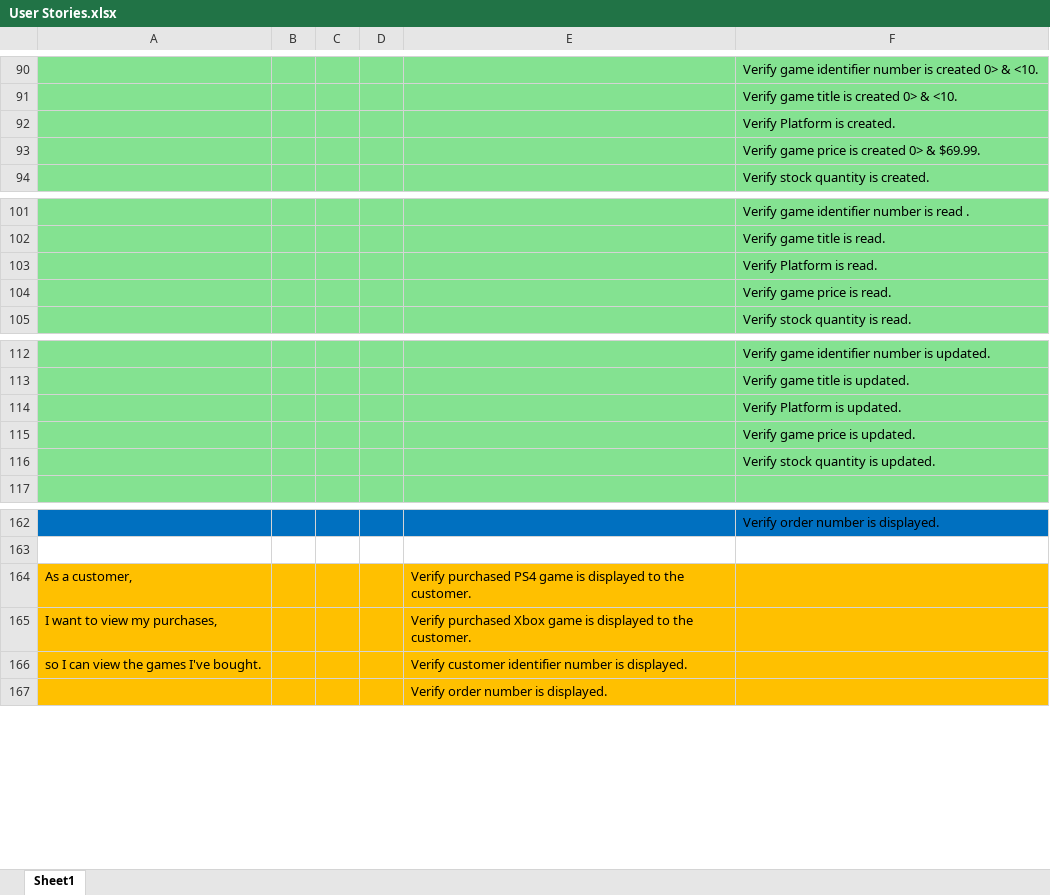
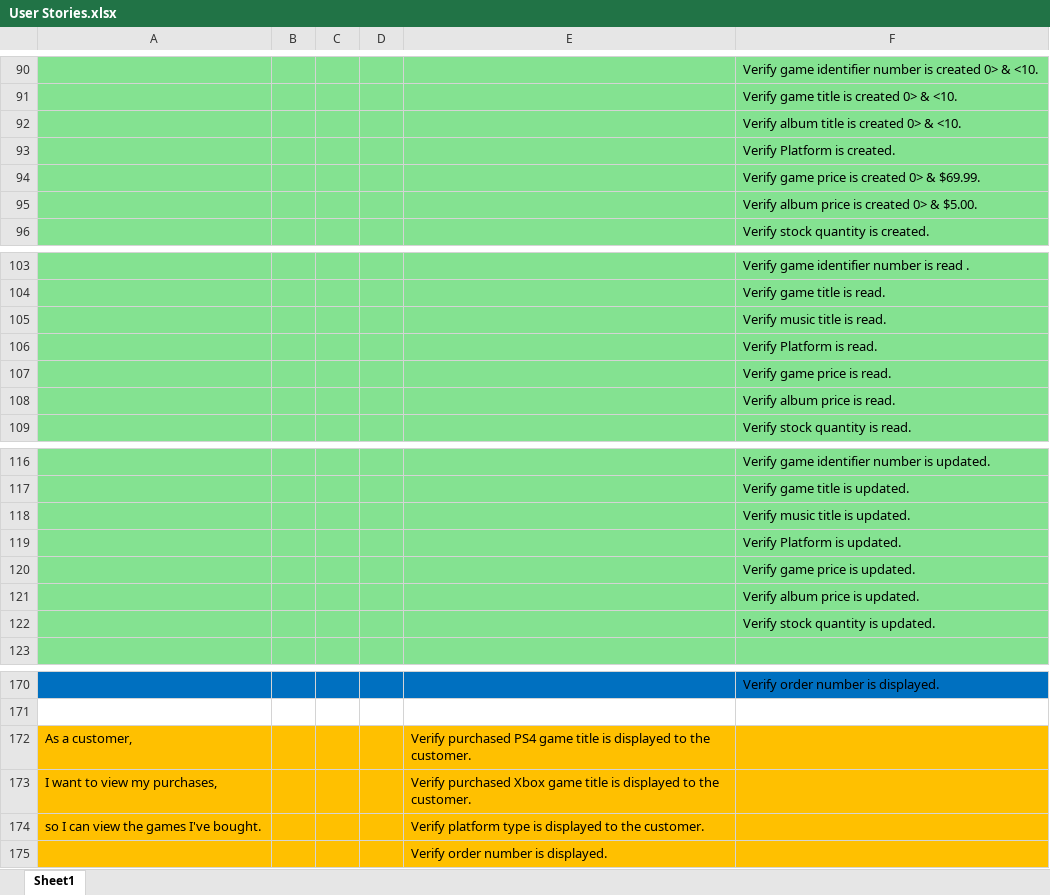
Before and after one commit to RyanCurley01/final_year_project, an Excel workbook: DBMS Game Store Docs/User Stories.xlsx, sheet Sheet1, drawn as a sheet; only a part is shown, gaps mark what is left out; values as stored, in another font and other column widths than the file's, no borders; addresses are those after the commit; the diff covers the shown part only; the diff names each change by its address in the sheet, - before the commit and + after, or states it on an @@ line.

```diff
--- a/DBMS Game Store Docs/User Stories.xlsx (sheet Sheet1)
+++ b/DBMS Game Store Docs/User Stories.xlsx (sheet Sheet1)
+row 92:  |  |  |  |  | Verify album title is created 0> & <10.
+row 95:  |  |  |  |  | Verify album price is created 0> & $5.00.
+row 105:  |  |  |  |  | Verify music title is read.
+row 108:  |  |  |  |  | Verify album price is read.
+row 118:  |  |  |  |  | Verify music title is updated.
+row 121:  |  |  |  |  | Verify album price is updated.
-E172: …PS4 game is displayed…
+E172: …PS4 game title is displayed…
-E173: …Xbox game is displayed…
+E173: …Xbox game title is displayed…
-E174: Verify customer identifier number is displayed.
+E174: Verify platform type is displayed to the customer.
```
Also changed, not shown: 58 added rows elsewhere in this sheet, 1 other file.
